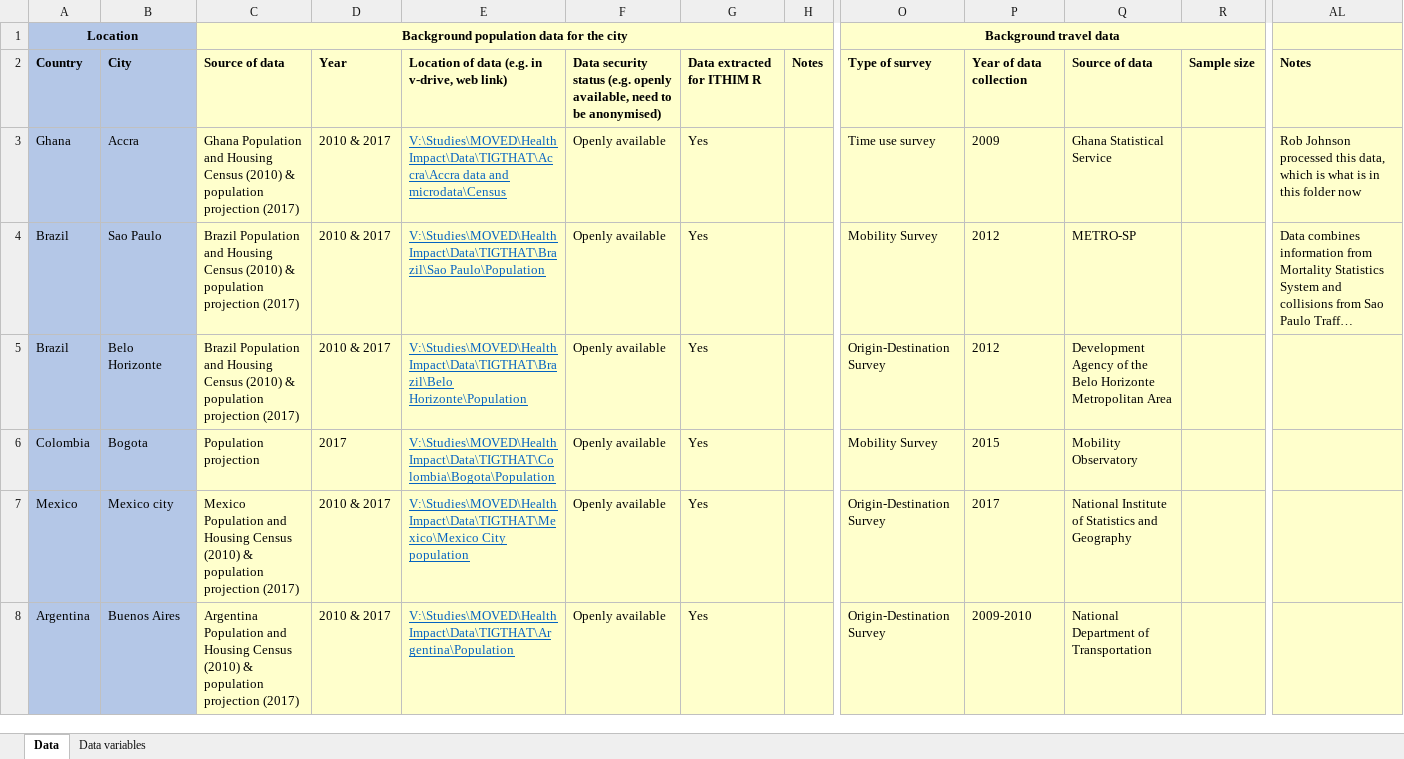
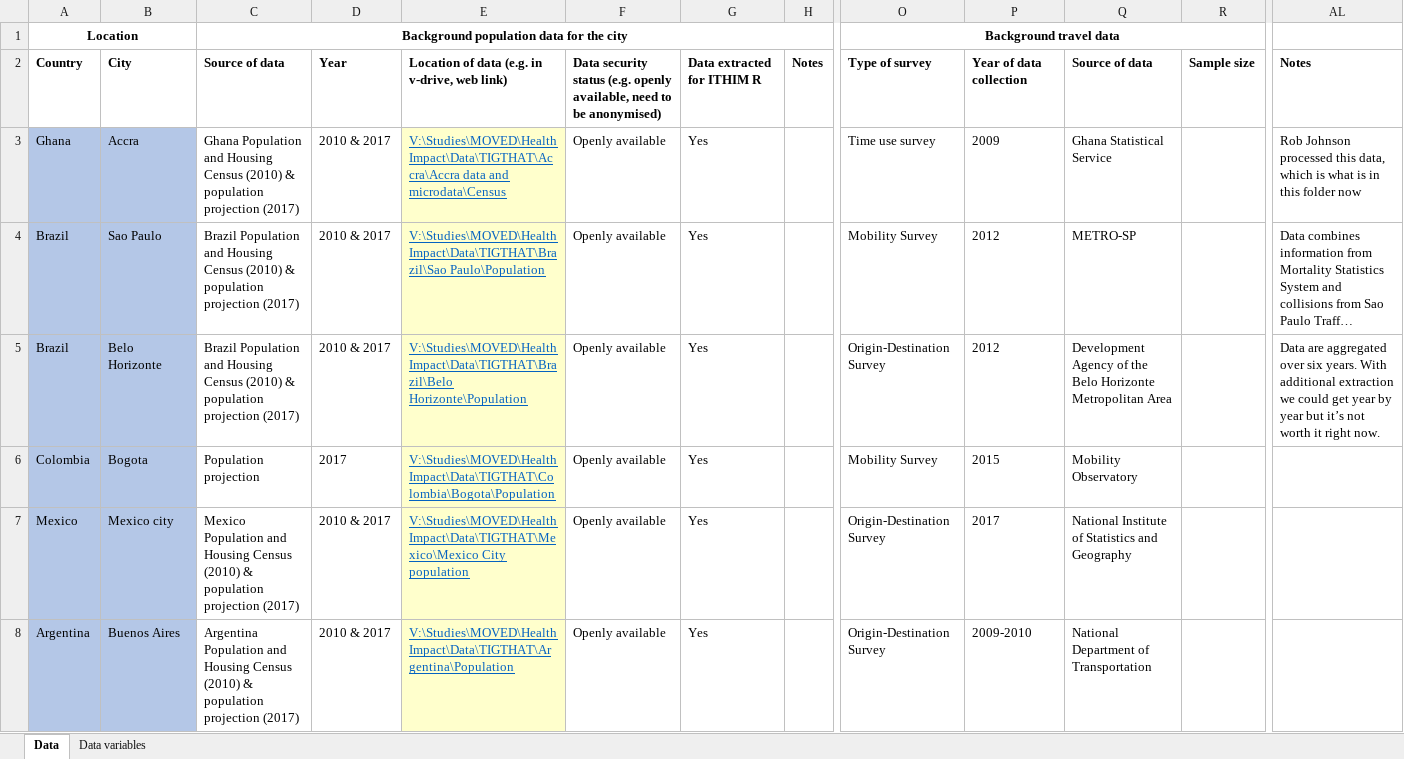
Before and after one commit to ITHIM/ITHIM-R, an Excel workbook: project_mgmt/case_cities_data.xlsx, sheet Data, drawn as a sheet; only a part is shown, gaps mark what is left out; long unchanged cells end in …; values as stored, in another font and other column widths than the file's, no borders; the diff covers the shown part only; the diff names each change by its address in the sheet, - before the commit and + after, or states it on an @@ line.

Commit message:
note about bh injuries

```diff
--- a/project_mgmt/case_cities_data.xlsx (sheet Data)
+++ b/project_mgmt/case_cities_data.xlsx (sheet Data)
-A1:B2 fill: #B4C7E7
+A1:B2 fill: none
-C1:H2 fill: #FFFFCC
+C1:H2 fill: none
-O1:R8 fill: #FFFFCC
+O1:R8 fill: none
-AL1:AL8 fill: #FFFFCC
+AL1:AL8 fill: none
-C3:D8 fill: #FFFFCC
+C3:D8 fill: none
-F3:H8 fill: #FFFFCC
+F3:H8 fill: none
-AL5: (empty)
+AL5: Data are aggregated over six years. With additional extraction we could get year by year but it’s not worth it right now.
```
Also changed, not shown: cell formats elsewhere in this sheet.
